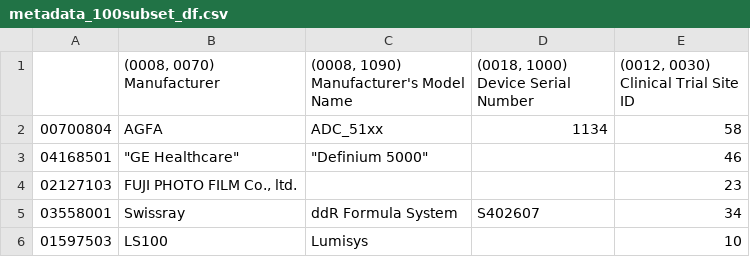
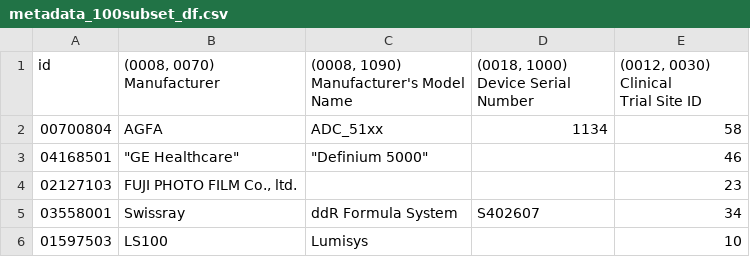
Before and after one commit to franceskoback/XRay_Fingerprints, a CSV file: Preprocessing/metadata_100subset_df.csv, drawn as a sheet; only a part is shown.

```diff
--- a/Preprocessing/metadata_100subset_df.csv
+++ b/Preprocessing/metadata_100subset_df.csv
@@ -1,2 +1,3 @@
-,"(0008, 0070) Manufacturer","(0008, 1090) Manufacturer's Model Name","(0018, 1000) Device Serial Number","(0012, 0030) Clinical Trial Site ID"
+"id","(0008, 0070) Manufacturer","(0008, 1090) Manufacturer's Model Name","(0018, 1000) Device Serial Number","(0012, 0030) Clinical
+Trial Site ID"
 00700804,AGFA,ADC_51xx,1134,58
```
Also changed, not shown: 7 other files.
